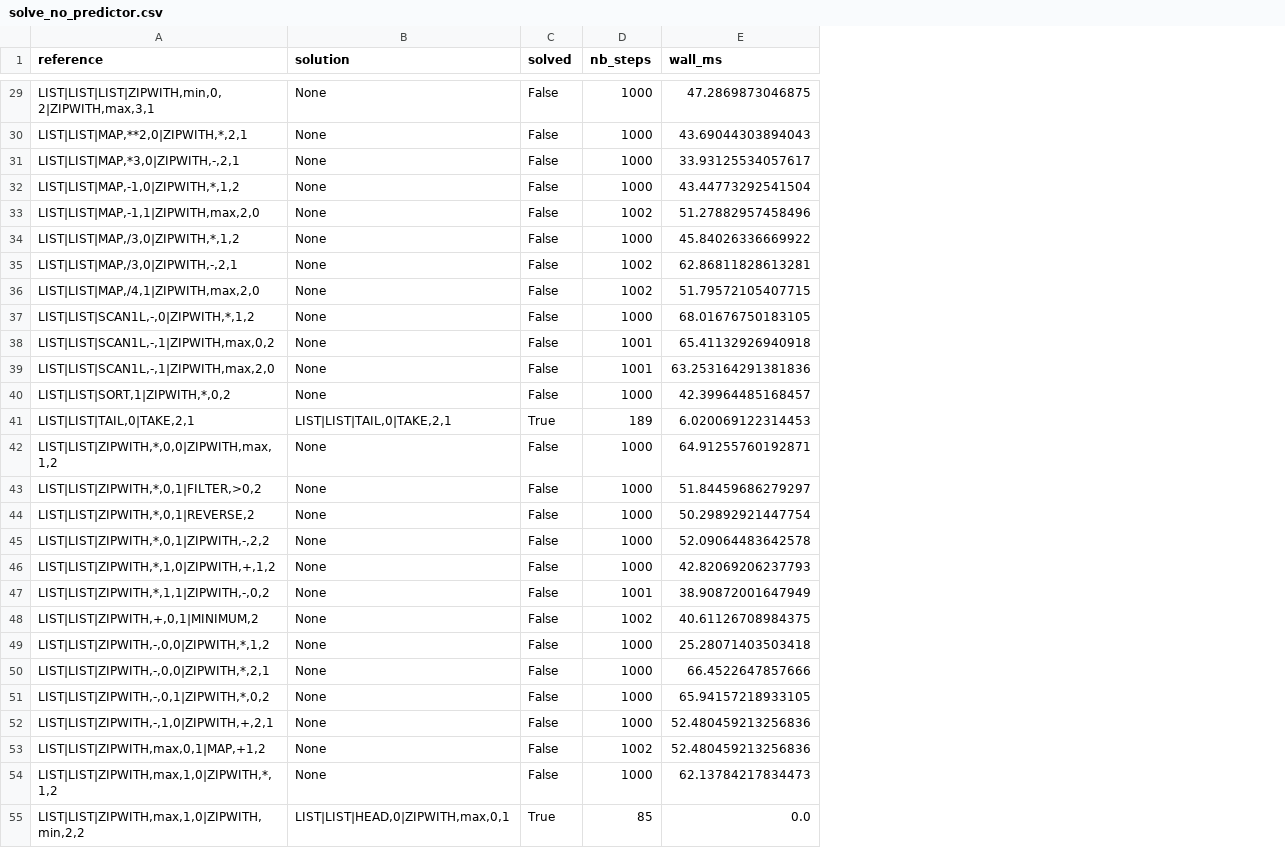
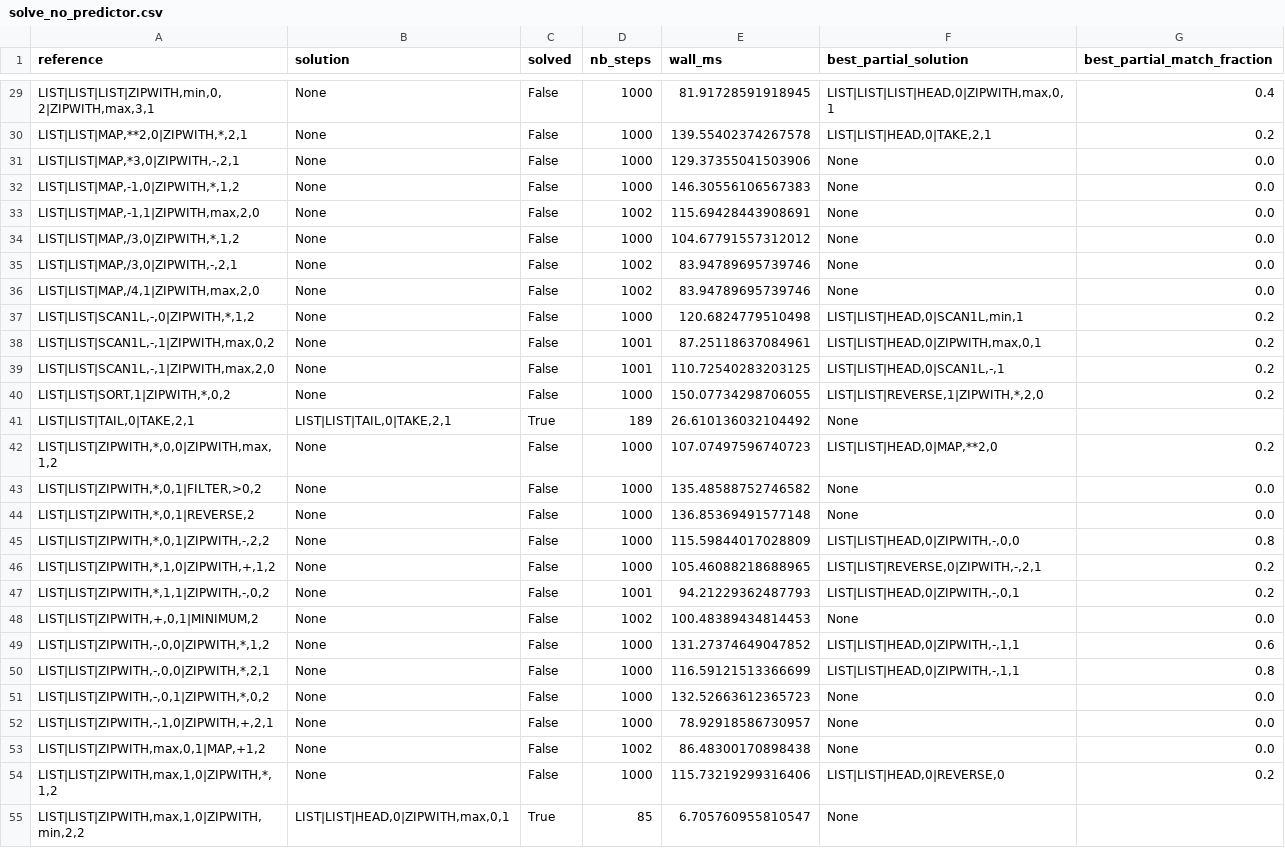
Before and after one commit to YOMILEONEL/deepcoder, a CSV file: deepcoder_pipeline/output/runs/T2_gas1000_epochs10_seed42/solve_no_predictor.csv, drawn as a sheet; only a part is shown, gaps mark what is left out; the diff covers the shown part only; the diff names each change by its address in the sheet, - before the commit and + after, or states it on an @@ line.

```diff
--- a/deepcoder_pipeline/output/runs/T2_gas1000_epochs10_seed42/solve_no_predictor.csv
+++ b/deepcoder_pipeline/output/runs/T2_gas1000_epochs10_seed42/solve_no_predictor.csv
+column F (best_partial_solution), rows 29-55: LIST|LIST|LIST|HEAD,0|ZIPWITH,max,0,1 | LIST|LIST|HEAD,0|TAKE,2,1 | None | None | None | None | None | None | LIST|LIST|HEAD,0|SCAN1L,min,1 | LIST|LIST|HEAD,0|ZIPWITH,max,0,1 | LIST|LIST|HEAD,0|SCAN1L,-,1 | LIST|LIST|REVERSE,1|ZIPWITH,*,2,0 | None | LIST|LIST|HEAD,0|MAP,**2,0 | None | None | LIST|LIST|HEAD,0|ZIPWITH,-,0,0 | LIST|LIST|REVERSE,0|ZIPWITH,-,2,1 | LIST|LIST|HEAD,0|ZIPWITH,-,0,1 | None | LIST|LIST|HEAD,0|ZIPWITH,-,1,1 | LIST|LIST|HEAD,0|ZIPWITH,-,1,1 | None | None | None | LIST|LIST|HEAD,0|REVERSE,0 | None
+column G (best_partial_match_fraction), rows 29-54: 0.4 | 0.2 | 0.0 | 0.0 | 0.0 | 0.0 | 0.0 | 0.0 | 0.2 | 0.2 | 0.2 | 0.2 |  | 0.2 | 0.0 | 0.0 | 0.8 | 0.2 | 0.2 | 0.0 | 0.6 | 0.8 | 0.0 | 0.0 | 0.0 | 0.2
-E29 (wall_ms): 47.2869873046875
+E29 (wall_ms): 81.91728591918945
-E30 (wall_ms): 43.69044303894043
+E30 (wall_ms): 139.55402374267578
-E31 (wall_ms): 33.93125534057617
+E31 (wall_ms): 129.37355041503906
-E32 (wall_ms): 43.44773292541504
+E32 (wall_ms): 146.30556106567383
-E33 (wall_ms): 51.27882957458496
+E33 (wall_ms): 115.69428443908691
-E34 (wall_ms): 45.84026336669922
+E34 (wall_ms): 104.67791557312012
-E35 (wall_ms): 62.86811828613281
+E35 (wall_ms): 83.94789695739746
-E36 (wall_ms): 51.79572105407715
+E36 (wall_ms): 83.94789695739746
-E37 (wall_ms): 68.01676750183105
+E37 (wall_ms): 120.6824779510498
-E38 (wall_ms): 65.41132926940918
+E38 (wall_ms): 87.25118637084961
-E39 (wall_ms): 63.253164291381836
+E39 (wall_ms): 110.72540283203125
-E40 (wall_ms): 42.39964485168457
+E40 (wall_ms): 150.07734298706055
-E41 (wall_ms): 6.020069122314453
+E41 (wall_ms): 26.610136032104492
-E42 (wall_ms): 64.91255760192871
+E42 (wall_ms): 107.07497596740723
-E43 (wall_ms): 51.84459686279297
+E43 (wall_ms): 135.48588752746582
-E44 (wall_ms): 50.29892921447754
+E44 (wall_ms): 136.85369491577148
-E45 (wall_ms): 52.09064483642578
+E45 (wall_ms): 115.59844017028809
-E46 (wall_ms): 42.82069206237793
+E46 (wall_ms): 105.46088218688965
-E47 (wall_ms): 38.90872001647949
+E47 (wall_ms): 94.21229362487793
-E48 (wall_ms): 40.61126708984375
+E48 (wall_ms): 100.48389434814453
-E49 (wall_ms): 25.28071403503418
+E49 (wall_ms): 131.27374649047852
-E50 (wall_ms): 66.4522647857666
+E50 (wall_ms): 116.59121513366699
-E51 (wall_ms): 65.94157218933105
+E51 (wall_ms): 132.52663612365723
-E52 (wall_ms): 52.480459213256836
+E52 (wall_ms): 78.92918586730957
-E53 (wall_ms): 52.480459213256836
+E53 (wall_ms): 86.48300170898438
-E54 (wall_ms): 62.13784217834473
+E54 (wall_ms): 115.73219299316406
-E55 (wall_ms): 0.0
+E55 (wall_ms): 6.705760955810547
```
Also changed, not shown: 66 edited cells elsewhere in this file, deepcoder_pipeline/output/runs/T2_gas1000_epochs10_seed42/solve_with_predictor.csv, 22 other files.
